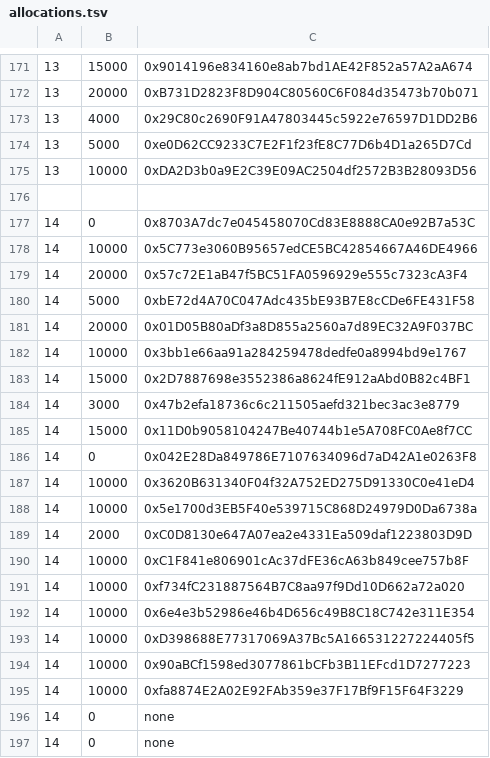
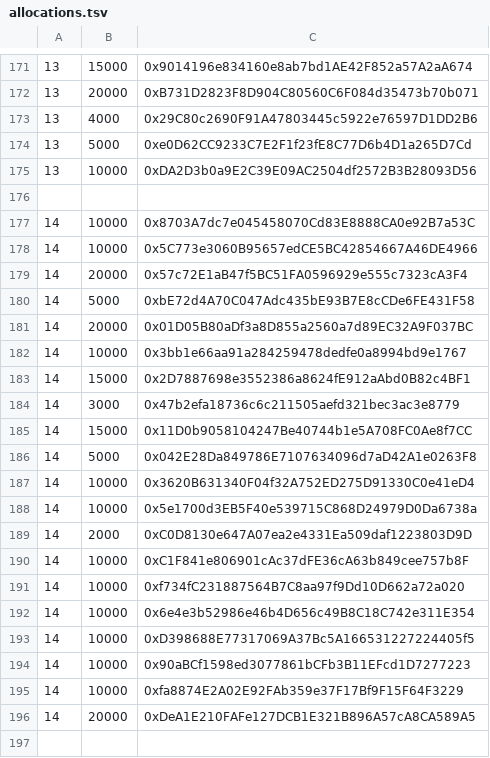
Before and after one commit to TempleDAO/temple, a TSV file: scripts/presale-allocations/allocations.tsv, drawn as a sheet; only a part is shown, gaps mark what is left out.

Commit message:
Updates to epoch 14 alloc

```diff
--- a/scripts/presale-allocations/allocations.tsv
+++ b/scripts/presale-allocations/allocations.tsv
@@ -176,3 +176,3 @@
 		
-14	0	0x8703A7dc7e045458070Cd83E8888CA0e92B7a53C
+14	10000	0x8703A7dc7e045458070Cd83E8888CA0e92B7a53C
 14	10000	0x5C773e3060B95657edCE5BC42854667A46DE4966
@@ -185,3 +185,3 @@
 14	15000	0x11D0b9058104247Be40744b1e5A708FC0Ae8f7CC
-14	0	0x042E28Da849786E7107634096d7aD42A1e0263F8
+14	5000	0x042E28Da849786E7107634096d7aD42A1e0263F8
 14	10000	0x3620B631340F04f32A752ED275D91330C0e41eD4
@@ -195,3 +195,2 @@
 14	10000	0xfa8874E2A02E92FAb359e37F17Bf9F15F64F3229
-14	0	none
-14	0	none
+14	20000	0xDeA1E210FAFe127DCB1E321B896A57cA8CA589A5
```
